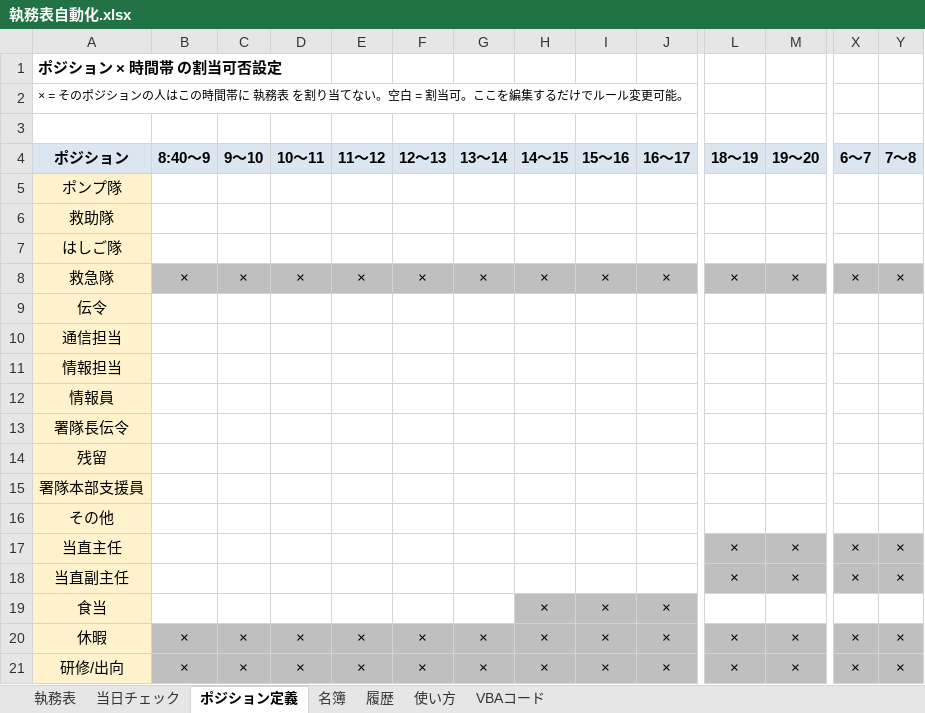
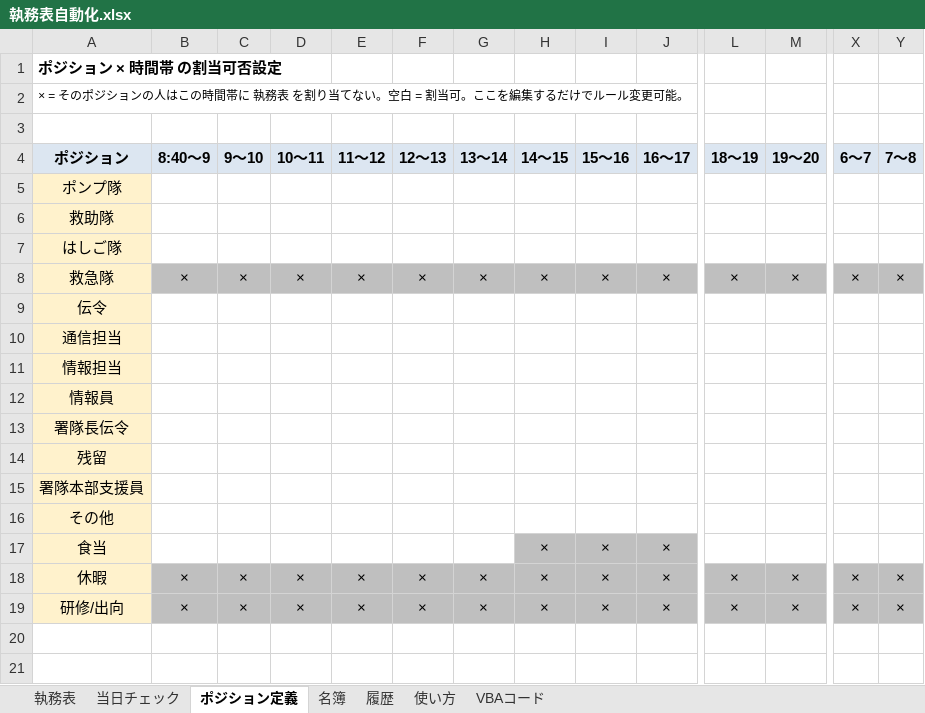
Before and after one commit to setup888/-pj, an Excel workbook: 執務表自動化.xlsx, sheet ポジション定義, drawn as a sheet; only a part is shown, gaps mark what is left out; values as stored, in another font and other column widths than the file's, no borders; rows hold the shown columns only; the diff names each change by its address in the sheet, - before the commit and + after, or states it on an @@ line.

```diff
--- a/執務表自動化.xlsx (sheet ポジション定義)
+++ b/執務表自動化.xlsx (sheet ポジション定義)
-row 17: 当直主任 |  |  |  |  |  |  |  |  |  | × | × | × | ×
-row 18: 当直副主任 |  |  |  |  |  |  |  |  |  | × | × | × | ×
```
Also changed, not shown: sheet 使い方, 2 other files.
